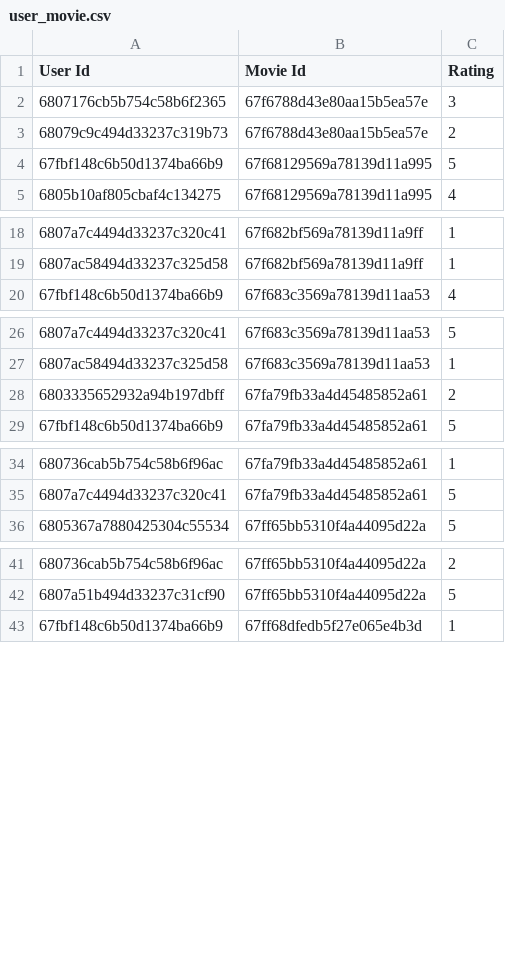
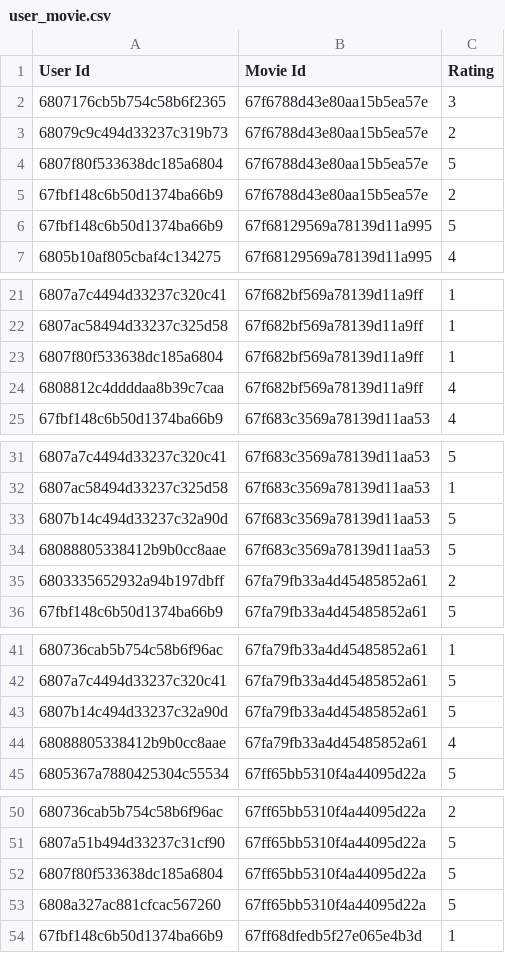
Before and after one commit to viet2005-68/T3V-FILM, a CSV file: recommender_service/data/record/user_movie.csv (was recommender_service/data/user_movie.csv), drawn as a sheet; only a part is shown, gaps mark what is left out; the diff covers the shown part only.

```diff
--- a/recommender_service/data/user_movie.csv
+++ b/recommender_service/data/record/user_movie.csv
@@ -3,2 +3,4 @@ User Id,Movie Id,Rating
 68079c9c494d33237c319b73,67f6788d43e80aa15b5ea57e,2
+6807f80f533638dc185a6804,67f6788d43e80aa15b5ea57e,5
+67fbf148c6b50d1374ba66b9,67f6788d43e80aa15b5ea57e,2
 67fbf148c6b50d1374ba66b9,67f68129569a78139d11a995,5
@@ -19,2 +22,4 @@ User Id,Movie Id,Rating
 6807ac58494d33237c325d58,67f682bf569a78139d11a9ff,1
+6807f80f533638dc185a6804,67f682bf569a78139d11a9ff,1
+6808812c4ddddaa8b39c7caa,67f682bf569a78139d11a9ff,4
 67fbf148c6b50d1374ba66b9,67f683c3569a78139d11aa53,4
@@ -27,2 +32,4 @@ User Id,Movie Id,Rating
 6807ac58494d33237c325d58,67f683c3569a78139d11aa53,1
+6807b14c494d33237c32a90d,67f683c3569a78139d11aa53,5
+68088805338412b9b0cc8aae,67f683c3569a78139d11aa53,5
 6803335652932a94b197dbff,67fa79fb33a4d45485852a61,2
@@ -35,2 +42,4 @@ User Id,Movie Id,Rating
 6807a7c4494d33237c320c41,67fa79fb33a4d45485852a61,5
+6807b14c494d33237c32a90d,67fa79fb33a4d45485852a61,5
+68088805338412b9b0cc8aae,67fa79fb33a4d45485852a61,4
 6805367a7880425304c55534,67ff65bb5310f4a44095d22a,5
@@ -42,2 +51,4 @@ User Id,Movie Id,Rating
 6807a51b494d33237c31cf90,67ff65bb5310f4a44095d22a,5
+6807f80f533638dc185a6804,67ff65bb5310f4a44095d22a,5
+6808a327ac881cfcac567260,67ff65bb5310f4a44095d22a,5
 67fbf148c6b50d1374ba66b9,67ff68dfedb5f27e065e4b3d,1
```
Also changed, not shown: 56 added rows elsewhere in this file, 27 other files.
